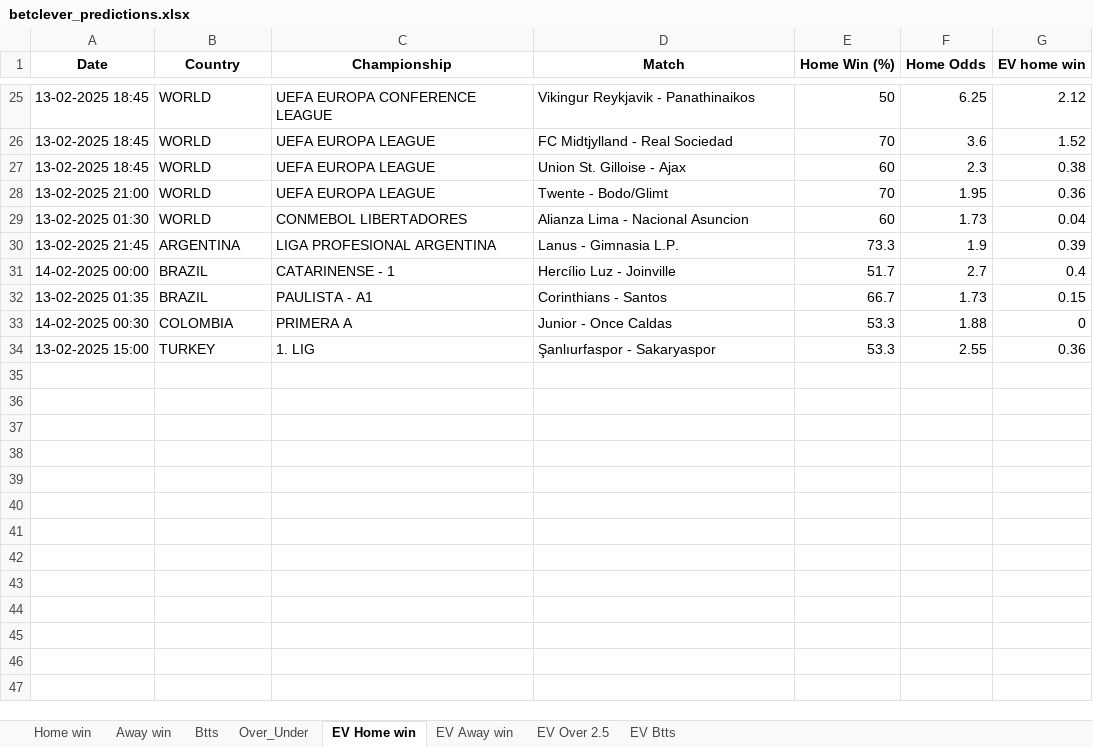
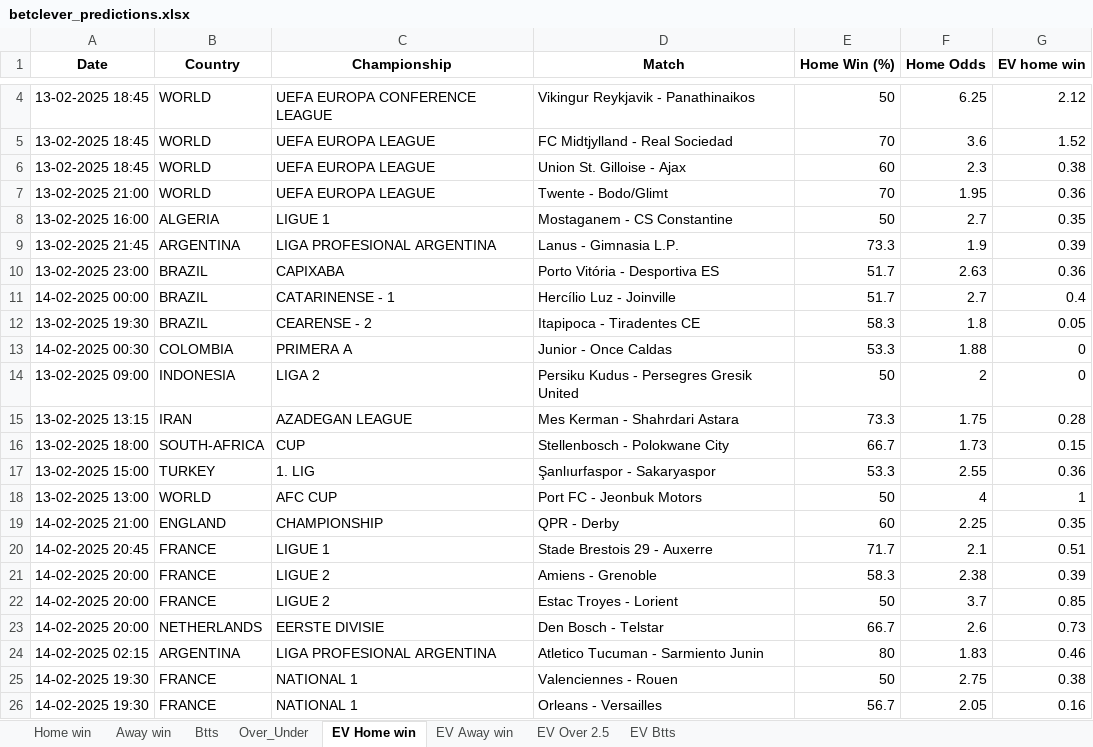
Before and after one commit to dcosta-da/soccer_predictions_scraper, an Excel workbook: scraper/data/betclever_predictions.xlsx, sheet EV Home win, drawn as a sheet; only a part is shown, gaps mark what is left out; values as stored, in another font and other column widths than the file's, no borders; removed rows and columns are numbered as before the commit, all else as after; the diff covers the shown part only; the diff names each change by its address in the sheet, - before the commit and + after, or states it on an @@ line.

```diff
--- a/scraper/data/betclever_predictions.xlsx (sheet EV Home win)
+++ b/scraper/data/betclever_predictions.xlsx (sheet EV Home win)
-row 29: 13-02-2025 01:30 | WORLD | CONMEBOL LIBERTADORES | Alianza Lima - Nacional Asuncion | 60 | 1.73 | 0.04
+row 8: 13-02-2025 16:00 | ALGERIA | LIGUE 1 | Mostaganem - CS Constantine | 50 | 2.7 | 0.35
+row 10: 13-02-2025 23:00 | BRAZIL | CAPIXABA | Porto Vitória - Desportiva ES | 51.7 | 2.63 | 0.36
-row 32: 13-02-2025 01:35 | BRAZIL | PAULISTA - A1 | Corinthians - Santos | 66.7 | 1.73 | 0.15
+row 12: 13-02-2025 19:30 | BRAZIL | CEARENSE - 2 | Itapipoca - Tiradentes CE | 58.3 | 1.8 | 0.05
+row 14: 13-02-2025 09:00 | INDONESIA | LIGA 2 | Persiku Kudus - Persegres Gresik United | 50 | 2 | 0
+row 15: 13-02-2025 13:15 | IRAN | AZADEGAN LEAGUE | Mes Kerman - Shahrdari Astara | 73.3 | 1.75 | 0.28
+row 16: 13-02-2025 18:00 | SOUTH-AFRICA | CUP | Stellenbosch - Polokwane City | 66.7 | 1.73 | 0.15
+row 18: 13-02-2025 13:00 | WORLD | AFC CUP | Port FC - Jeonbuk Motors | 50 | 4 | 1
+row 19: 14-02-2025 21:00 | ENGLAND | CHAMPIONSHIP | QPR - Derby | 60 | 2.25 | 0.35
+row 20: 14-02-2025 20:45 | FRANCE | LIGUE 1 | Stade Brestois 29 - Auxerre | 71.7 | 2.1 | 0.51
+row 21: 14-02-2025 20:00 | FRANCE | LIGUE 2 | Amiens - Grenoble | 58.3 | 2.38 | 0.39
+row 22: 14-02-2025 20:00 | FRANCE | LIGUE 2 | Estac Troyes - Lorient | 50 | 3.7 | 0.85
+row 23: 14-02-2025 20:00 | NETHERLANDS | EERSTE DIVISIE | Den Bosch - Telstar | 66.7 | 2.6 | 0.73
+row 24: 14-02-2025 02:15 | ARGENTINA | LIGA PROFESIONAL ARGENTINA | Atletico Tucuman - Sarmiento Junin | 80 | 1.83 | 0.46
+row 25: 14-02-2025 19:30 | FRANCE | NATIONAL 1 | Valenciennes - Rouen | 50 | 2.75 | 0.38
+row 26: 14-02-2025 19:30 | FRANCE | NATIONAL 1 | Orleans - Versailles | 56.7 | 2.05 | 0.16
```
Also changed, not shown: 9 added rows and 21 removed rows elsewhere in this sheet, sheet EV Btts, sheet EV Away win, sheet EV Over 2.5, sheet Over_Under, sheet Btts, sheet Home win, 1 more sheet.
